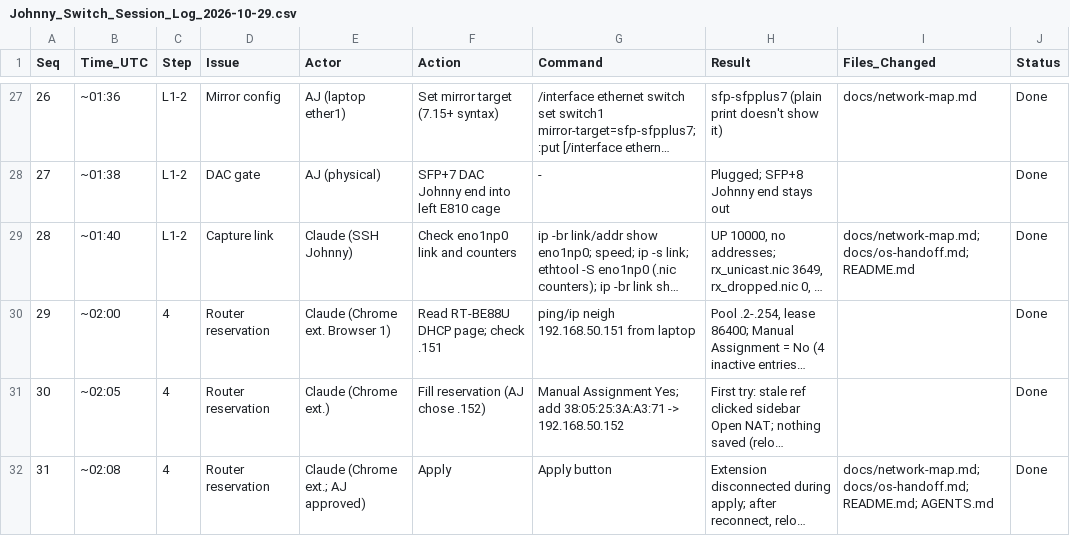
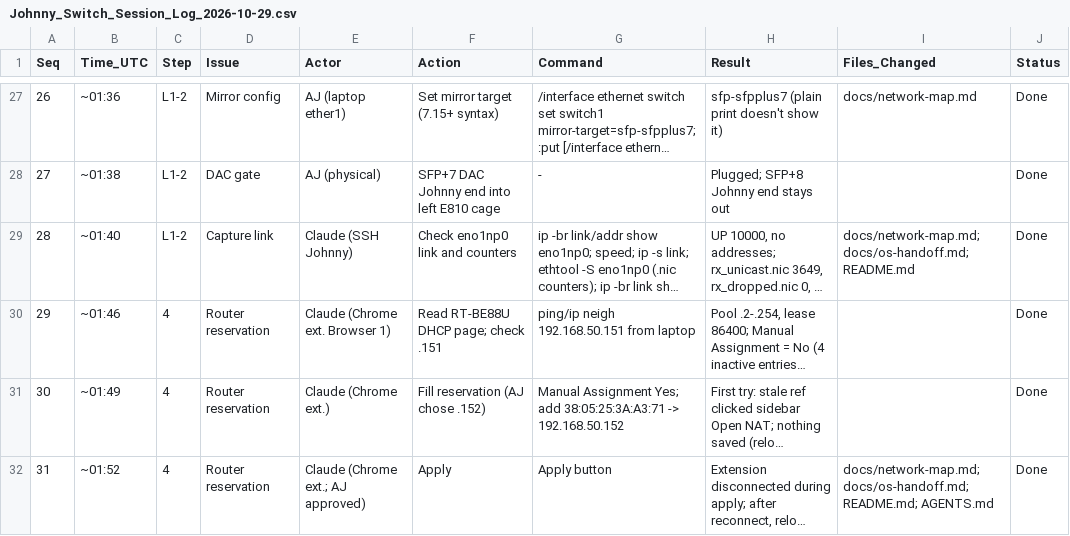
Before and after one commit to ajeswint/strix-halo-johnny, a CSV file: docs/sessions/Johnny_Switch_Session_Log_2026-10-29.csv, drawn as a sheet; only a part is shown, gaps mark what is left out; long unchanged cells end in …; the diff names each change by its address in the sheet, - before the commit and + after, or states it on an @@ line.

```diff
--- a/docs/sessions/Johnny_Switch_Session_Log_2026-10-29.csv
+++ b/docs/sessions/Johnny_Switch_Session_Log_2026-10-29.csv
-B30 (Time_UTC): ~02:00
+B30 (Time_UTC): ~01:46
-B31 (Time_UTC): ~02:05
+B31 (Time_UTC): ~01:49
-B32 (Time_UTC): ~02:08
+B32 (Time_UTC): ~01:52
```
Also changed, not shown: docs/sessions/Johnny_Laptop_Session_Log_2026-10-30.csv, 11 other files.
